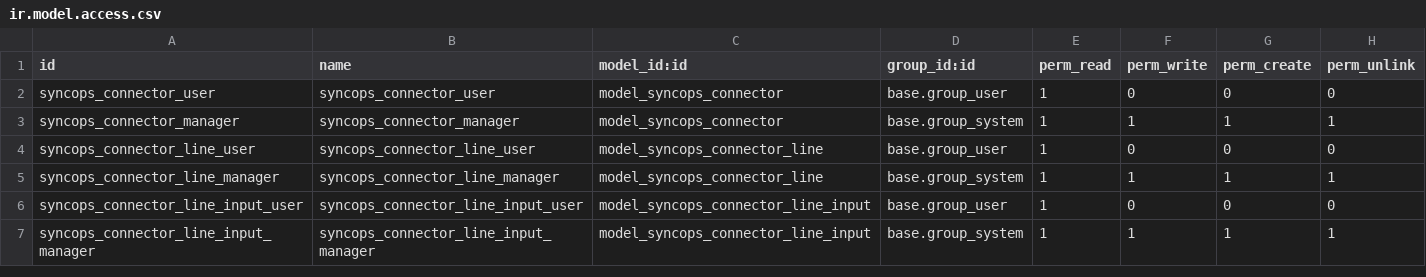
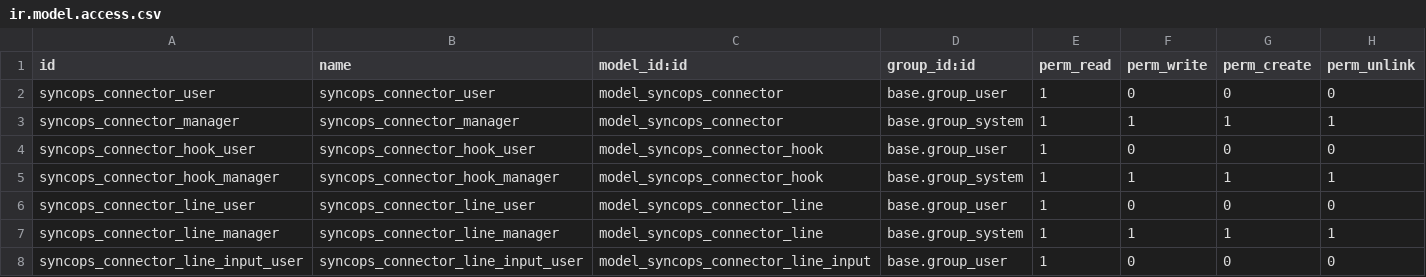
Before and after one commit to projetgrup/Payment-Service, a CSV file: connector_syncops/security/ir.model.access.csv, drawn as a sheet; only a part is shown; the shorter side is filled out with more unchanged rows; the diff names each change by its address in the sheet, - before the commit and + after, or states it on an @@ line.

Commit message:
[IMP] syncops hooks

```diff
--- a/connector_syncops/security/ir.model.access.csv
+++ b/connector_syncops/security/ir.model.access.csv
+row 4: syncops_connector_hook_user | syncops_connector_hook_user | model_syncops_connector_hook | base.group_user | 1 | 0 | 0 | 0
+row 5: syncops_connector_hook_manager | syncops_connector_hook_manager | model_syncops_connector_hook | base.group_system | 1 | 1 | 1 | 1
```
Also changed, not shown: 8 other files.
